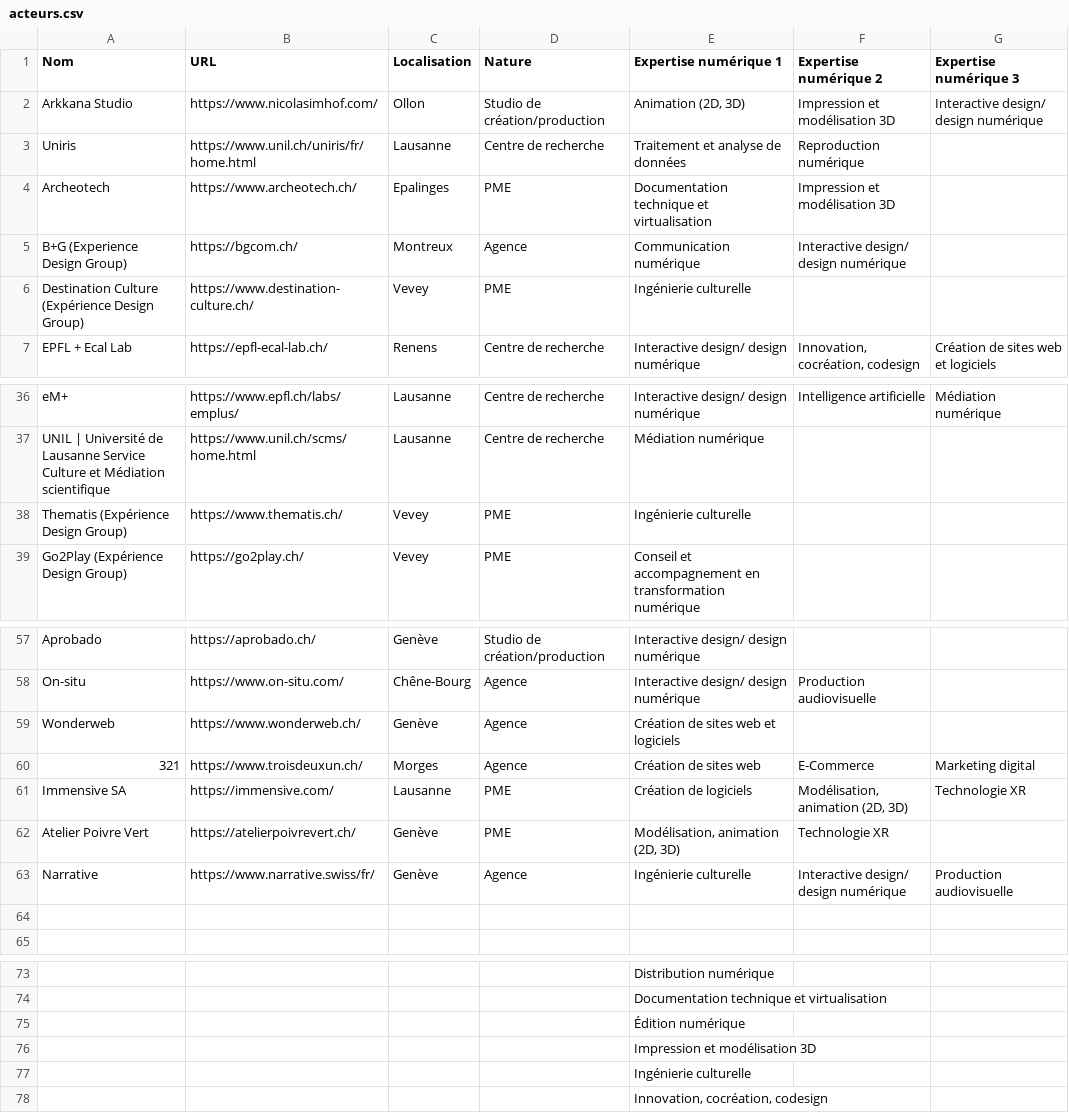
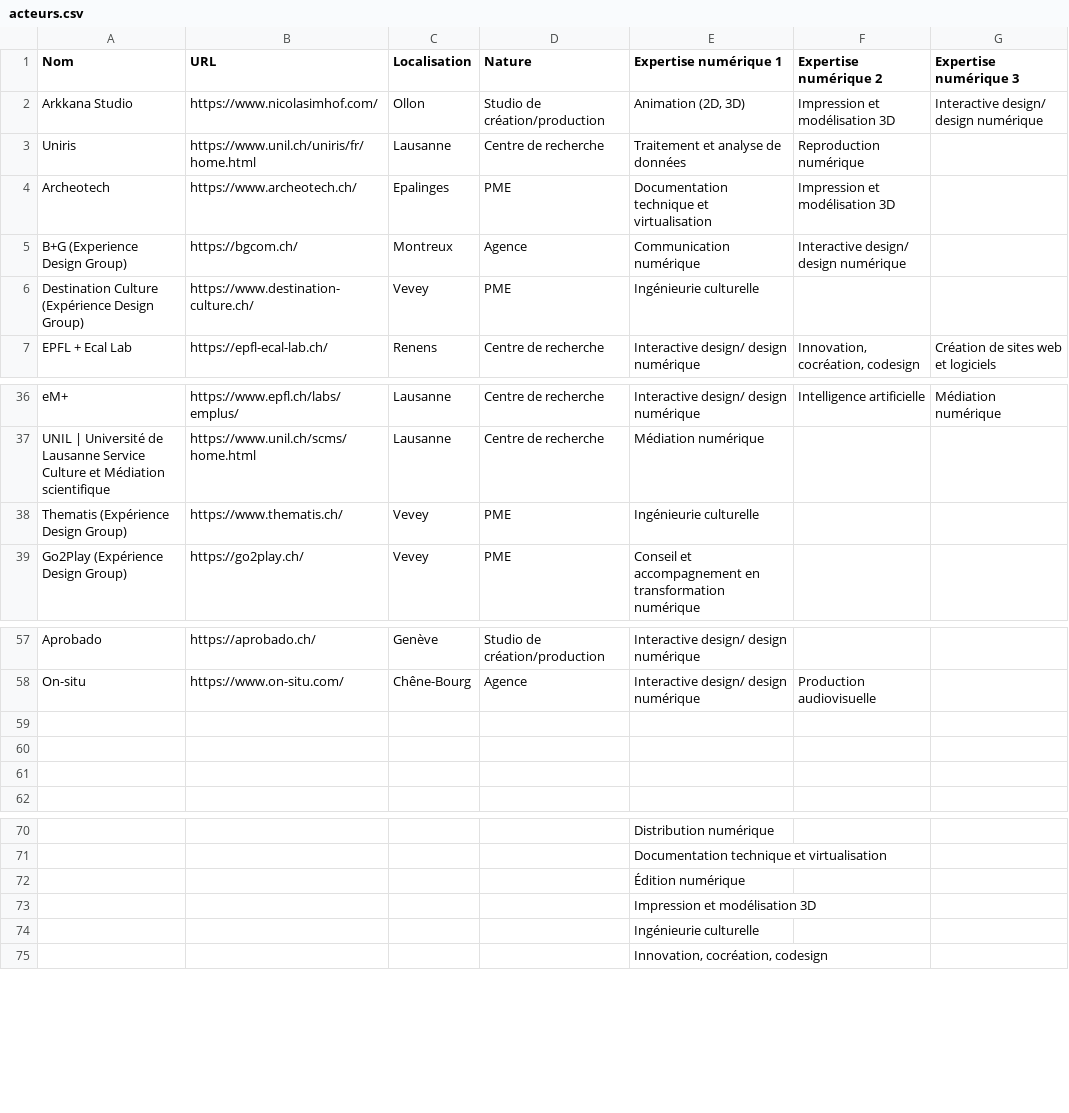
Before and after one commit to jamest1903/museumXTD, a CSV file: _data/acteurs.csv, drawn as a sheet; only a part is shown, gaps mark what is left out; removed rows and columns are numbered as before the commit, all else as after; the diff names each change by its address in the sheet, - before the commit and + after, or states it on an @@ line.

Commit message:
resetting acteurs from odf format

```diff
--- a/_data/acteurs.csv
+++ b/_data/acteurs.csv
-E6 (Expertise numérique 1): Ingénierie culturelle
+E6 (Expertise numérique 1): Ingénieurie culturelle
-E38 (Expertise numérique 1): Ingénierie culturelle
+E38 (Expertise numérique 1): Ingénieurie culturelle
-row 59: Wonderweb | https://www.wonderweb.ch/ | Genève | Agence | Création de sites web et logiciels
+row 59: (empty)
-row 60: 321 | https://www.troisdeuxun.ch/ | Morges | Agence | Création de sites web | E-Commerce | Marketing digital
+row 60: (empty)
-row 61: Immensive SA | https://immensive.com/ | Lausanne | PME | Création de logiciels | Modélisation, animation (2D, 3D) | Technologie XR
-row 62: Atelier Poivre Vert | https://atelierpoivrevert.ch/ | Genève | PME | Modélisation, animation (2D, 3D) | Technologie XR
-row 63: Narrative | https://www.narrative.swiss/fr/ | Genève | Agence | Ingénierie culturelle | Interactive design/ design numérique | Production audiovisuelle
-E74 (Expertise numérique 1): Ingénierie culturelle
+E74 (Expertise numérique 1): Ingénieurie culturelle
```
Also changed, not shown: 2 other files.
